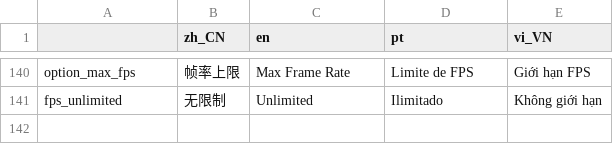
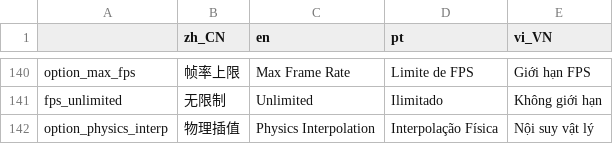
Before and after one commit to Filipe1704/Enter-The-Nyangeon, a CSV file: ETN_localization.csv, drawn as a sheet; only a part is shown, gaps mark what is left out; the diff names each change by its address in the sheet, - before the commit and + after, or states it on an @@ line.

Commit message:
fix(render): 物理插值改为默认关设置项，逐帧视觉关插值（准星等）
- Game.physics_interp（默认关，运行期 SceneTree.physics_interpolation）+ Graphics 开关 + config.ini + 本地化
- project.godot common/physics_interpolation=false
- crosshair/momoi_ex_range/interact_prompt/serina aura/life_jacket Node2D2 关插值
- 附带：PlayerRef.ensure 先判 is_instance_valid 再判类型

```diff
--- a/ETN_localization.csv
+++ b/ETN_localization.csv
+row 142: option_physics_interp | 物理插值 | Physics Interpolation | Interpolação Física | Nội suy vật lý
```
Also changed, not shown: 17 other files.
